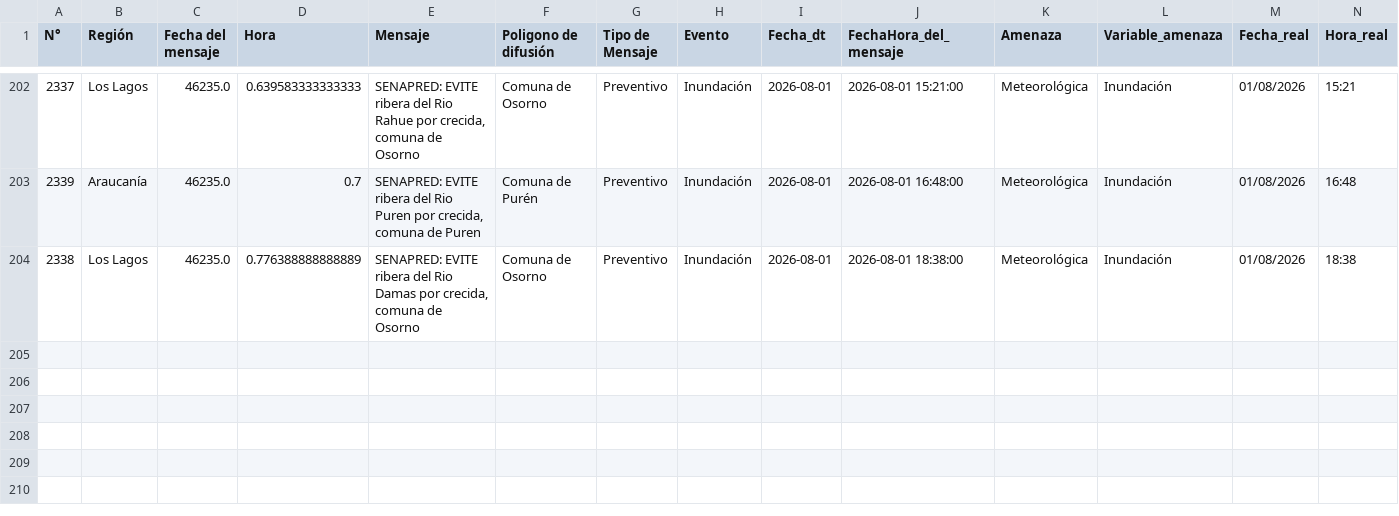
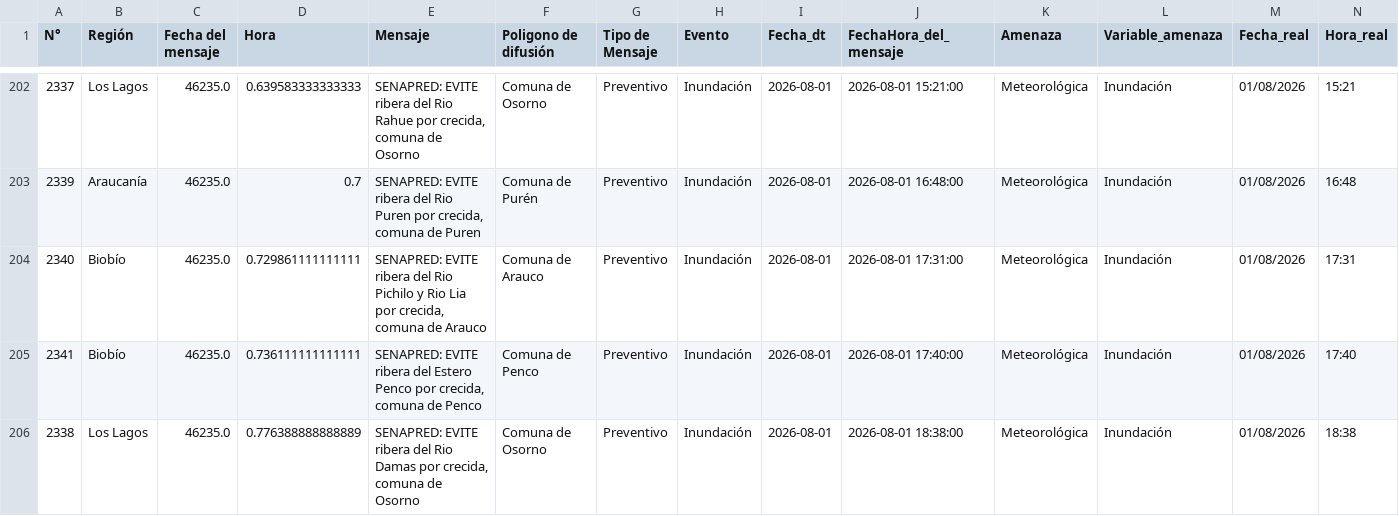
Before and after one commit to FranSENAPRED/datos-sae, a CSV file: Datos_SAE_filtrado.csv, drawn as a sheet; only a part is shown, gaps mark what is left out; the diff names each change by its address in the sheet, - before the commit and + after, or states it on an @@ line.

```diff
--- a/Datos_SAE_filtrado.csv
+++ b/Datos_SAE_filtrado.csv
+row 204: 2340 | Biobío | 46235.0 | 0.729861111111111 | SENAPRED: EVITE ribera del Rio Pichilo y Rio Lia por crecida, comuna de Arauco | Comuna de Arauco | Preventivo | Inundación | 2026-08-01 | 2026-08-01 17:31:00 | Meteorológica | Inundación | 01/08/2026 | 17:31
+row 205: 2341 | Biobío | 46235.0 | 0.736111111111111 | SENAPRED: EVITE ribera del Estero Penco por crecida, comuna de Penco | Comuna de Penco | Preventivo | Inundación | 2026-08-01 | 2026-08-01 17:40:00 | Meteorológica | Inundación | 01/08/2026 | 17:40
```
